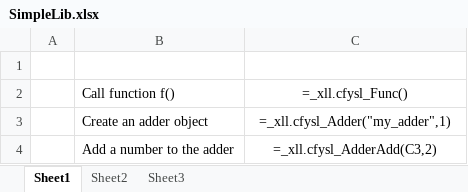
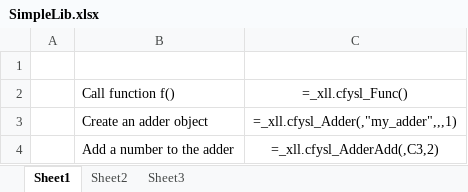
Before and after one commit to eehlers/QuantLibAddin, an Excel workbook: Clients/CountifyExcel/SimpleLib.xlsx, sheet Sheet1, drawn as a sheet; values as stored, in another font and other column widths than the file's, no borders; formulas are shown in place of their values; the diff names each change by its address in the sheet, - before the commit and + after, or states it on an @@ line.

Commit message:
countify temp

```diff
--- a/Clients/CountifyExcel/SimpleLib.xlsx (sheet Sheet1)
+++ b/Clients/CountifyExcel/SimpleLib.xlsx (sheet Sheet1)
-C3: =_xll.cfysl_Adder("my_adder",1)
+C3: =_xll.cfysl_Adder(,"my_adder",,,1)
-C4: =_xll.cfysl_AdderAdd(C3,2)
+C4: =_xll.cfysl_AdderAdd(,C3,2)
```
Also changed, not shown: 17 other files.
